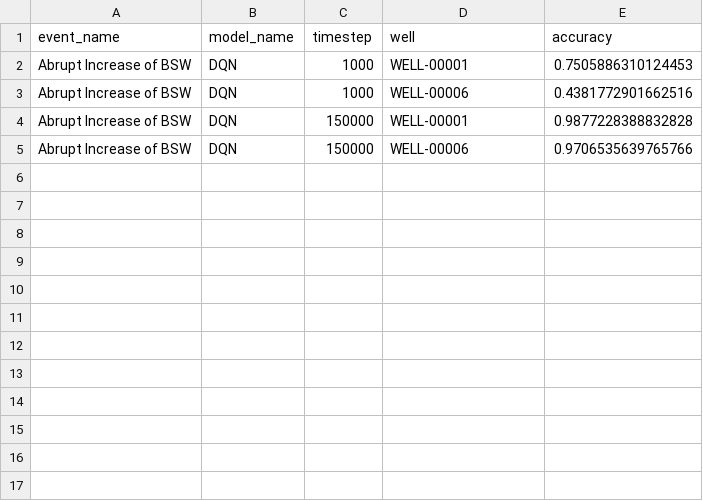
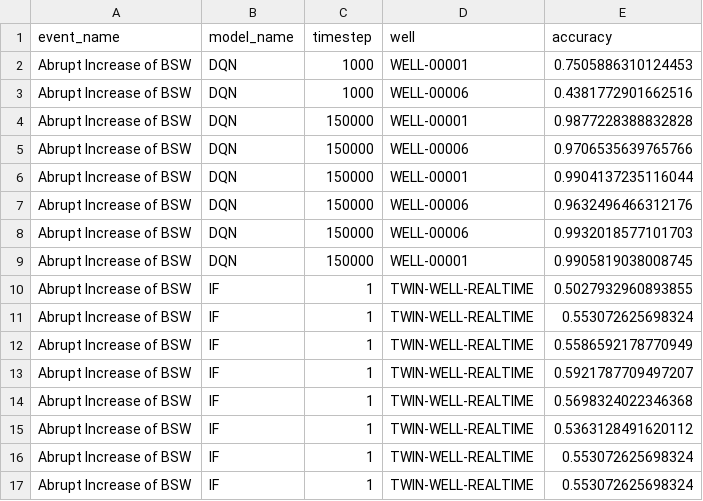
Before and after one commit to kaikecc/Reinforcement-Learning, a CSV file: metrics/acc_by_well.csv, drawn as a sheet; the diff names each change by its address in the sheet, - before the commit and + after, or states it on an @@ line.

```diff
--- a/metrics/acc_by_well.csv
+++ b/metrics/acc_by_well.csv
+row 6: Abrupt Increase of BSW | DQN | 150000 | WELL-00001 | 0.9904137235116044
+row 7: Abrupt Increase of BSW | DQN | 150000 | WELL-00006 | 0.9632496466312176
+row 8: Abrupt Increase of BSW | DQN | 150000 | WELL-00006 | 0.9932018577101703
+row 9: Abrupt Increase of BSW | DQN | 150000 | WELL-00001 | 0.9905819038008745
+row 10: Abrupt Increase of BSW | IF | 1 | TWIN-WELL-REALTIME | 0.5027932960893855
+row 11: Abrupt Increase of BSW | IF | 1 | TWIN-WELL-REALTIME | 0.553072625698324
+row 12: Abrupt Increase of BSW | IF | 1 | TWIN-WELL-REALTIME | 0.5586592178770949
+row 13: Abrupt Increase of BSW | IF | 1 | TWIN-WELL-REALTIME | 0.5921787709497207
+row 14: Abrupt Increase of BSW | IF | 1 | TWIN-WELL-REALTIME | 0.5698324022346368
+row 15: Abrupt Increase of BSW | IF | 1 | TWIN-WELL-REALTIME | 0.5363128491620112
+row 16: Abrupt Increase of BSW | IF | 1 | TWIN-WELL-REALTIME | 0.553072625698324
+row 17: Abrupt Increase of BSW | IF | 1 | TWIN-WELL-REALTIME | 0.553072625698324
```
Also changed, not shown: 33 other files.
